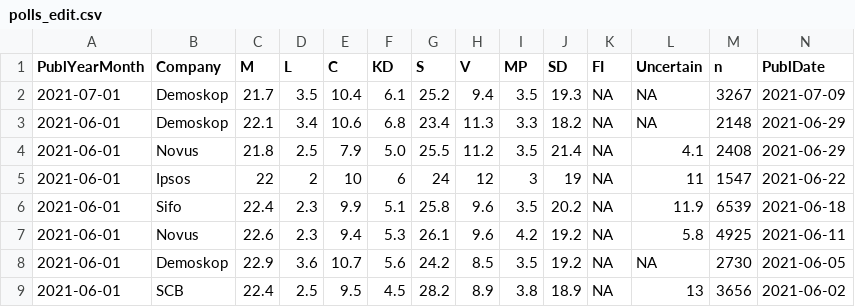
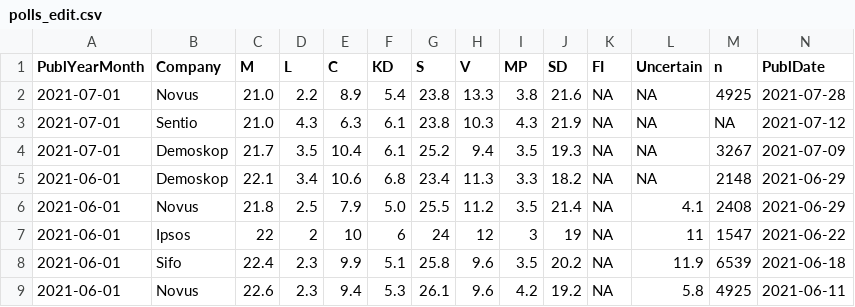
Before and after one commit to dataagile-ema/pollop, a CSV file: polls_edit.csv, drawn as a sheet; only a part is shown; the shorter side is filled out with more unchanged rows; rows hold the shown columns only; the diff names each change by its address in the sheet, - before the commit and + after, or states it on an @@ line.

```diff
--- a/polls_edit.csv
+++ b/polls_edit.csv
+row 2: 2021-07-01 | Novus | 21.0 | 2.2 | 8.9 | 5.4 | 23.8 | 13.3 | 3.8 | 21.6 | NA | NA | 4925 | 2021-07-28
+row 3: 2021-07-01 | Sentio | 21.0 | 4.3 | 6.3 | 6.1 | 23.8 | 10.3 | 4.3 | 21.9 | NA | NA | NA | 2021-07-12
```
Also changed, not shown: polls.csv, 1 other file.
